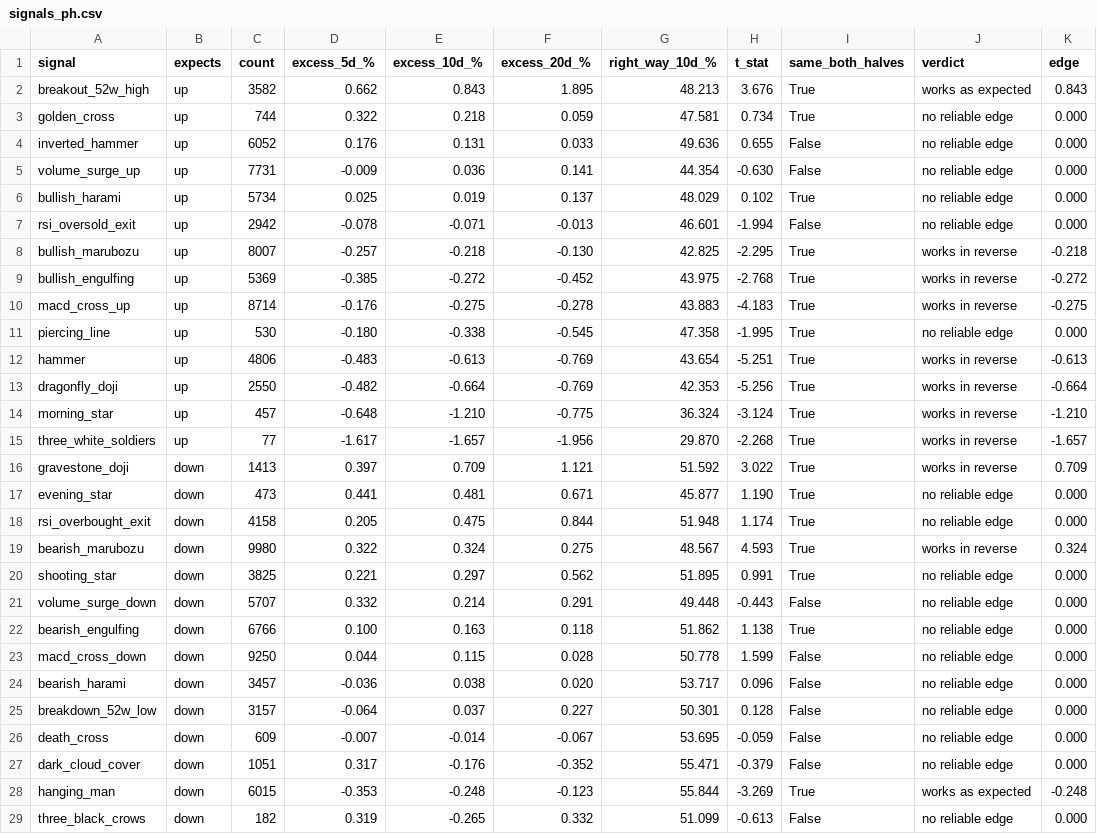
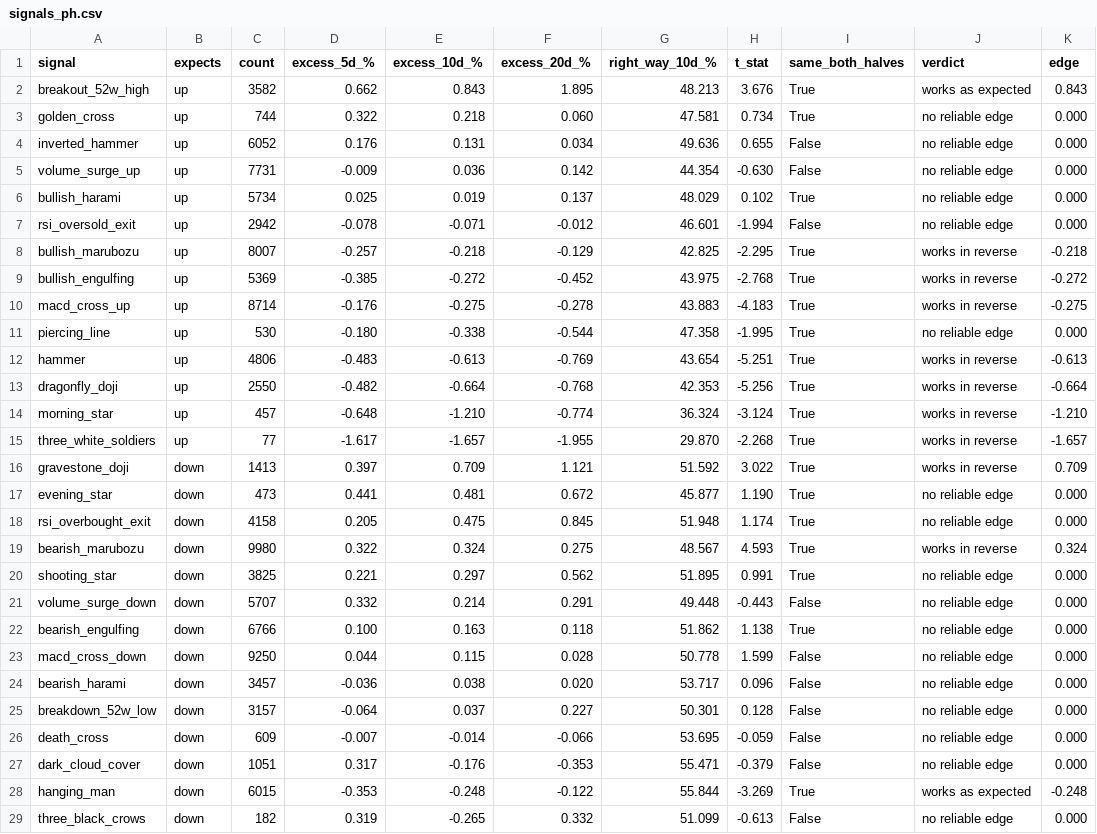
Before and after one commit to LMM26Beyond/ph-us-stock-guide, a CSV file: reports/signals_ph.csv, drawn as a sheet.

```diff
--- a/reports/signals_ph.csv
+++ b/reports/signals_ph.csv
@@ -2,18 +2,18 @@ signal,expects,count,excess_5d_%,excess_10d_%,excess_20d_%,right_way_10d_%,t_sta
 breakout_52w_high,up,3582,0.662,0.843,1.895,48.213,3.676,True,works as expected,0.843
-golden_cross,up,744,0.322,0.218,0.059,47.581,0.734,True,no reliable edge,0.000
-inverted_hammer,up,6052,0.176,0.131,0.033,49.636,0.655,False,no reliable edge,0.000
-volume_surge_up,up,7731,-0.009,0.036,0.141,44.354,-0.630,False,no reliable edge,0.000
+golden_cross,up,744,0.322,0.218,0.060,47.581,0.734,True,no reliable edge,0.000
+inverted_hammer,up,6052,0.176,0.131,0.034,49.636,0.655,False,no reliable edge,0.000
+volume_surge_up,up,7731,-0.009,0.036,0.142,44.354,-0.630,False,no reliable edge,0.000
 bullish_harami,up,5734,0.025,0.019,0.137,48.029,0.102,True,no reliable edge,0.000
-rsi_oversold_exit,up,2942,-0.078,-0.071,-0.013,46.601,-1.994,False,no reliable edge,0.000
-bullish_marubozu,up,8007,-0.257,-0.218,-0.130,42.825,-2.295,True,works in reverse,-0.218
+rsi_oversold_exit,up,2942,-0.078,-0.071,-0.012,46.601,-1.994,False,no reliable edge,0.000
+bullish_marubozu,up,8007,-0.257,-0.218,-0.129,42.825,-2.295,True,works in reverse,-0.218
 bullish_engulfing,up,5369,-0.385,-0.272,-0.452,43.975,-2.768,True,works in reverse,-0.272
 macd_cross_up,up,8714,-0.176,-0.275,-0.278,43.883,-4.183,True,works in reverse,-0.275
-piercing_line,up,530,-0.180,-0.338,-0.545,47.358,-1.995,True,no reliable edge,0.000
+piercing_line,up,530,-0.180,-0.338,-0.544,47.358,-1.995,True,no reliable edge,0.000
 hammer,up,4806,-0.483,-0.613,-0.769,43.654,-5.251,True,works in reverse,-0.613
-dragonfly_doji,up,2550,-0.482,-0.664,-0.769,42.353,-5.256,True,works in reverse,-0.664
-morning_star,up,457,-0.648,-1.210,-0.775,36.324,-3.124,True,works in reverse,-1.210
-three_white_soldiers,up,77,-1.617,-1.657,-1.956,29.870,-2.268,True,works in reverse,-1.657
+dragonfly_doji,up,2550,-0.482,-0.664,-0.768,42.353,-5.256,True,works in reverse,-0.664
+morning_star,up,457,-0.648,-1.210,-0.774,36.324,-3.124,True,works in reverse,-1.210
+three_white_soldiers,up,77,-1.617,-1.657,-1.955,29.870,-2.268,True,works in reverse,-1.657
 gravestone_doji,down,1413,0.397,0.709,1.121,51.592,3.022,True,works in reverse,0.709
-evening_star,down,473,0.441,0.481,0.671,45.877,1.190,True,no reliable edge,0.000
-rsi_overbought_exit,down,4158,0.205,0.475,0.844,51.948,1.174,True,no reliable edge,0.000
+evening_star,down,473,0.441,0.481,0.672,45.877,1.190,True,no reliable edge,0.000
+rsi_overbought_exit,down,4158,0.205,0.475,0.845,51.948,1.174,True,no reliable edge,0.000
 bearish_marubozu,down,9980,0.322,0.324,0.275,48.567,4.593,True,works in reverse,0.324
@@ -25,5 +25,5 @@ bearish_harami,down,3457,-0.036,0.038,0.020,53.717,0.096,False,no reliable edge,
 breakdown_52w_low,down,3157,-0.064,0.037,0.227,50.301,0.128,False,no reliable edge,0.000
-death_cross,down,609,-0.007,-0.014,-0.067,53.695,-0.059,False,no reliable edge,0.000
-dark_cloud_cover,down,1051,0.317,-0.176,-0.352,55.471,-0.379,False,no reliable edge,0.000
-hanging_man,down,6015,-0.353,-0.248,-0.123,55.844,-3.269,True,works as expected,-0.248
+death_cross,down,609,-0.007,-0.014,-0.066,53.695,-0.059,False,no reliable edge,0.000
+dark_cloud_cover,down,1051,0.317,-0.176,-0.353,55.471,-0.379,False,no reliable edge,0.000
+hanging_man,down,6015,-0.353,-0.248,-0.122,55.844,-3.269,True,works as expected,-0.248
 three_black_crows,down,182,0.319,-0.265,0.332,51.099,-0.613,False,no reliable edge,0.000
```
Also changed, not shown: reports/signals_us.csv, 11 other files.
